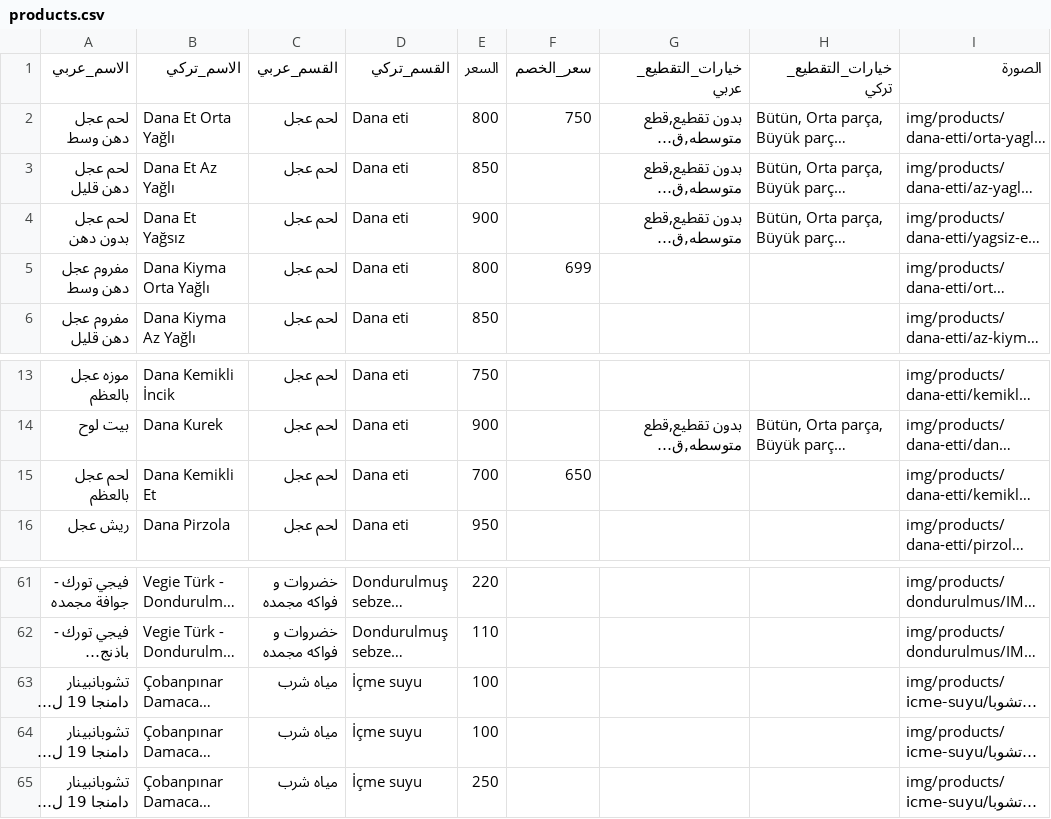
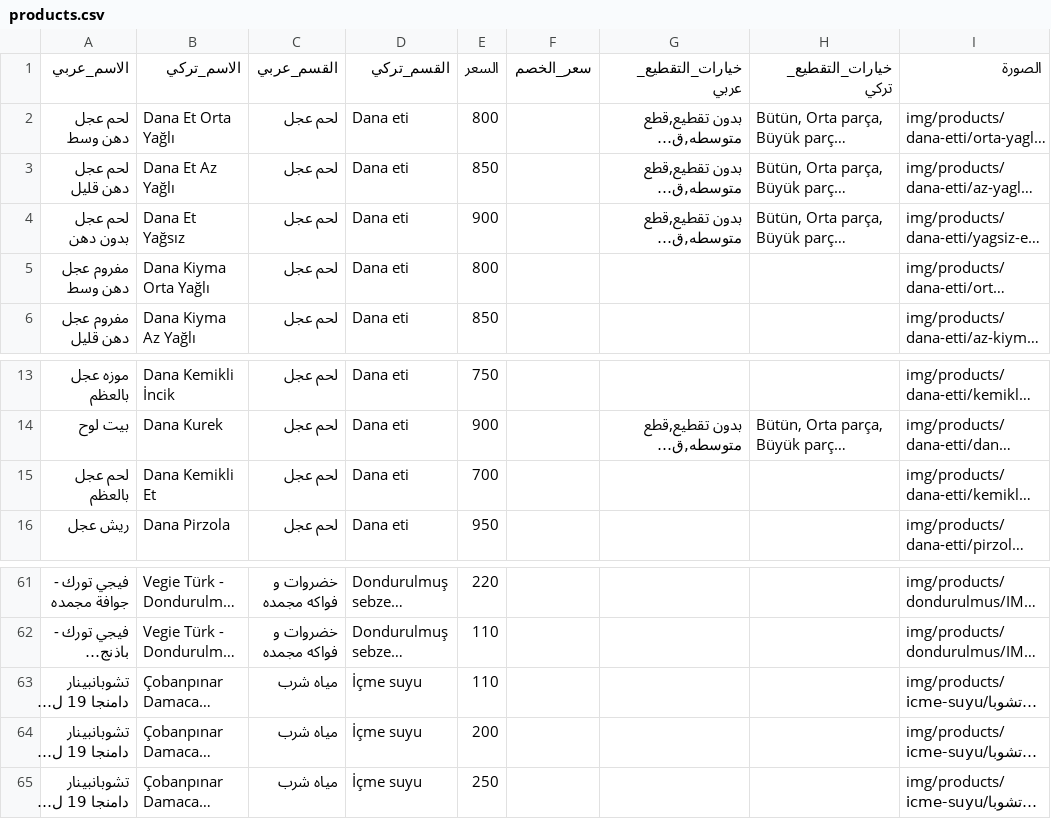
Before and after one commit to OuTy511/Elbereket-Ciftligi-Menu, a CSV file: data/products.csv, drawn as a sheet; only a part is shown, gaps mark what is left out; long unchanged cells end in …; the diff names each change by its address in the sheet, - before the commit and + after, or states it on an @@ line.

Commit message:
Restore product data in products.csv
Reinserted product data into products.csv after removal.

```diff
--- a/data/products.csv
+++ b/data/products.csv
-F2 (سعر_الخصم): 750
+F2 (سعر_الخصم): (empty)
-F5 (سعر_الخصم): 699
+F5 (سعر_الخصم): (empty)
-F15 (سعر_الخصم): 650
+F15 (سعر_الخصم): (empty)
-E63 (السعر): 100
+E63 (السعر): 110
-E64 (السعر): 100
+E64 (السعر): 200
```
